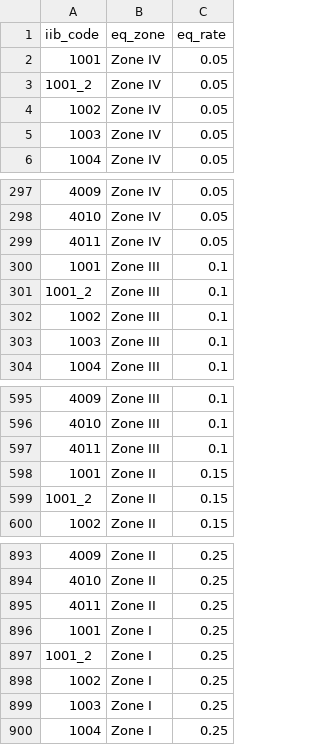
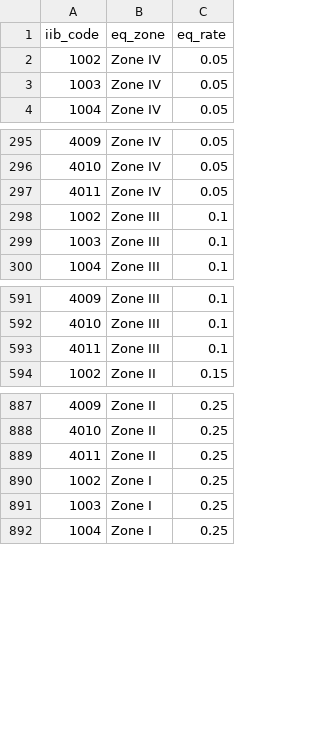
Before and after one commit to JAG48281/iriskassist360-backend, a CSV file: data/fire_eq_rates.csv (was data/eq_rates.csv), drawn as a sheet; only a part is shown, gaps mark what is left out; the diff names each change by its address in the sheet, - before the commit and + after, or states it on an @@ line.

Commit message:
feat: create and seed fire_stfi_rates table

```diff
--- a/data/eq_rates.csv
+++ b/data/fire_eq_rates.csv
-row 2: 1001 | Zone IV | 0.05
-row 3: 1001_2 | Zone IV | 0.05
-row 300: 1001 | Zone III | 0.1
-row 301: 1001_2 | Zone III | 0.1
-row 598: 1001 | Zone II | 0.15
-row 599: 1001_2 | Zone II | 0.15
-row 896: 1001 | Zone I | 0.25
-row 897: 1001_2 | Zone I | 0.25
```
Also changed, not shown: data/fire_stfi_rates.csv, 2 other files.
